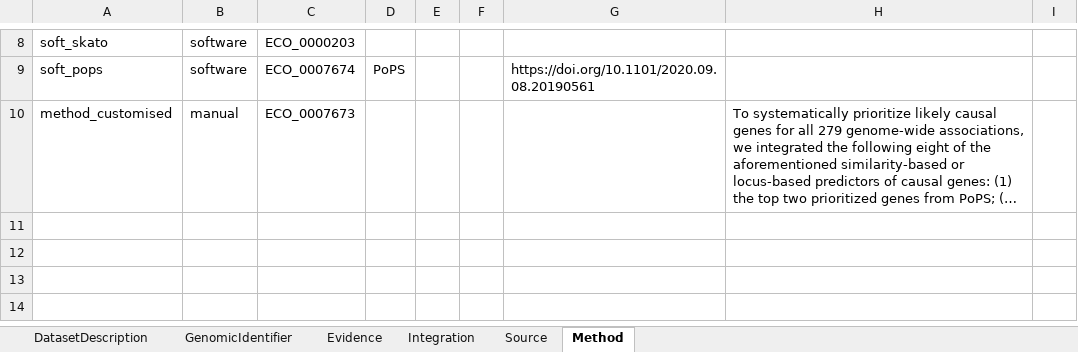
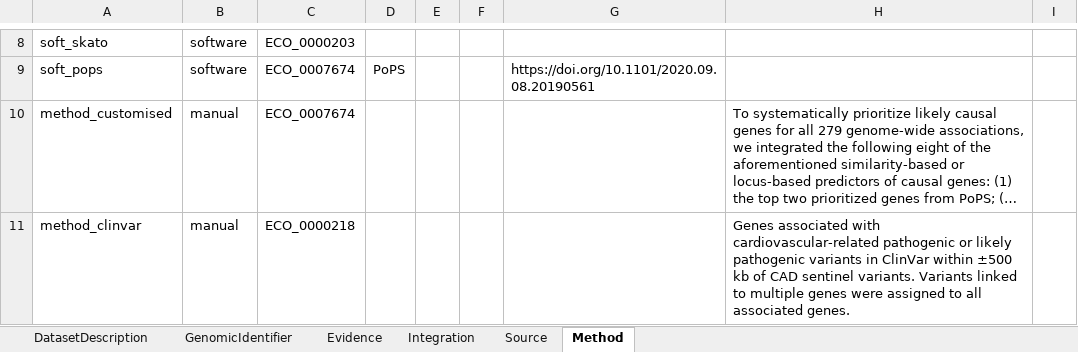
Before and after one commit to broadinstitute/PEGASUS_metadata_template, an Excel workbook: test_data/real_data/0.0.1.0/metadata_Aragam_PEGSt000007.xlsx, sheet Method, drawn as a sheet; only a part is shown, gaps mark what is left out; long unchanged cells end in …; values as stored, in another font and other column widths than the file's, no borders; the diff names each change by its address in the sheet, - before the commit and + after, or states it on an @@ line.

```diff
--- a/test_data/real_data/0.0.1.0/metadata_Aragam_PEGSt000007.xlsx (sheet Method)
+++ b/test_data/real_data/0.0.1.0/metadata_Aragam_PEGSt000007.xlsx (sheet Method)
-C10: ECO_0007673
+C10: ECO_0007674
+row 11: method_clinvar | manual | ECO_0000218 |  |  |  |  | Genes associated with cardiovascular-related pathogenic or likely pathogenic variants in ClinVar within ±500 kb of CAD sentinel variants. Variants linked to multiple genes were assigned to all associated genes.
```
Also changed, not shown: sheet Evidence, sheet Source, sheet Integration, formulas that keep their value, test_data/real_data/metadata_Aragam_PEGSt000007.xlsx, 5 other files.
